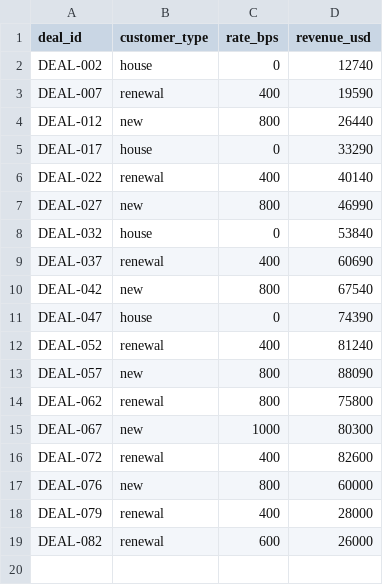
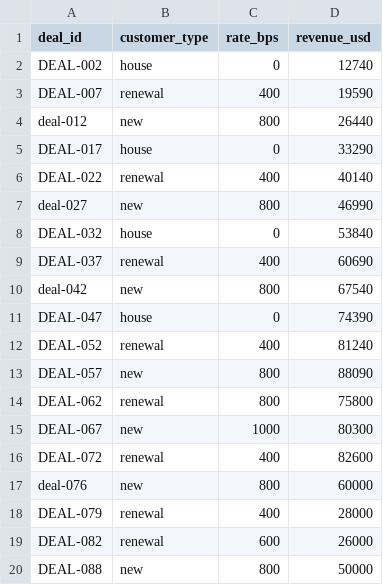
Before and after one commit to saavanqazi/Turing, a CSV file: gen-g308-commission-report-reconciliation-audit/environment/input/partner_c_report.csv, drawn as a sheet.

```diff
--- a/gen-g308-commission-report-reconciliation-audit/environment/input/partner_c_report.csv
+++ b/gen-g308-commission-report-reconciliation-audit/environment/input/partner_c_report.csv
@@ -3,9 +3,9 @@ DEAL-002,house,0,12740
 DEAL-007,renewal,400,19590
-DEAL-012,new,800,26440
+deal-012,new,800,26440
 DEAL-017,house,0,33290
 DEAL-022,renewal,400,40140
-DEAL-027,new,800,46990
+deal-027,new,800,46990
 DEAL-032,house,0,53840
 DEAL-037,renewal,400,60690
-DEAL-042,new,800,67540
+deal-042,new,800,67540
 DEAL-047,house,0,74390
@@ -16,4 +16,5 @@ DEAL-067,new,1000,80300
 DEAL-072,renewal,400,82600
-DEAL-076,new,800,60000
+deal-076,new,800,60000
 DEAL-079,renewal,400,28000
 DEAL-082,renewal,600,26000
+DEAL-088,new,800,50000
```
Also changed, not shown: gen-g308-commission-report-reconciliation-audit/environment/input/netsuite_revenue_export.csv, gen-g308-commission-report-reconciliation-audit/environment/input/partner_a_report.csv, 12 other files.
